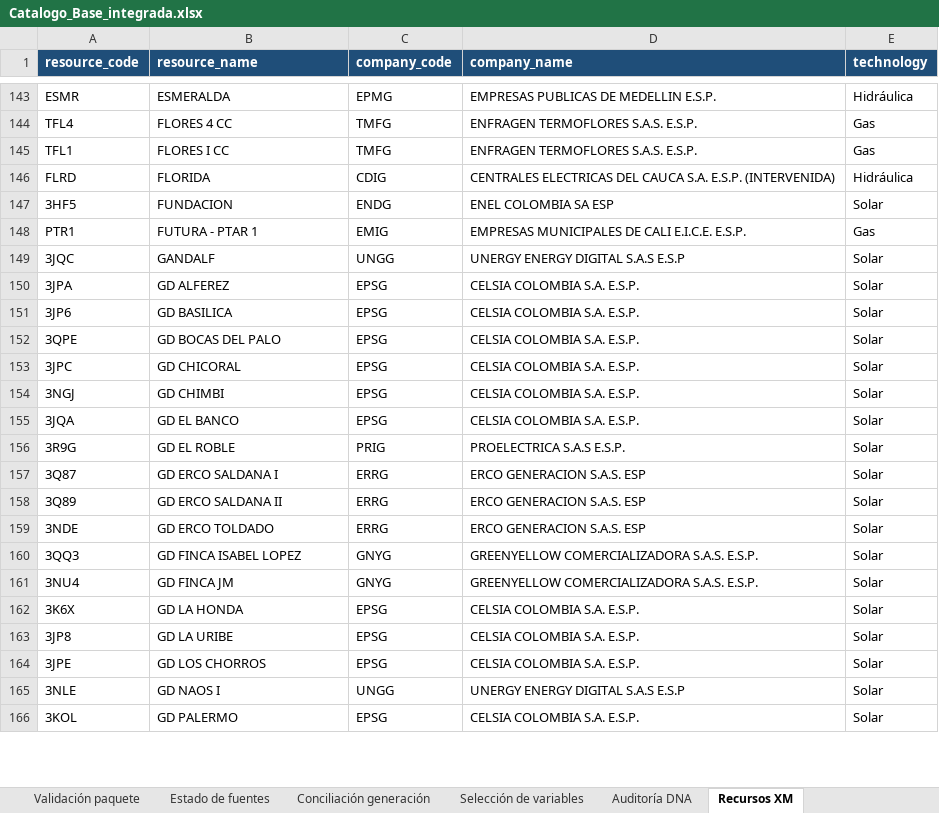
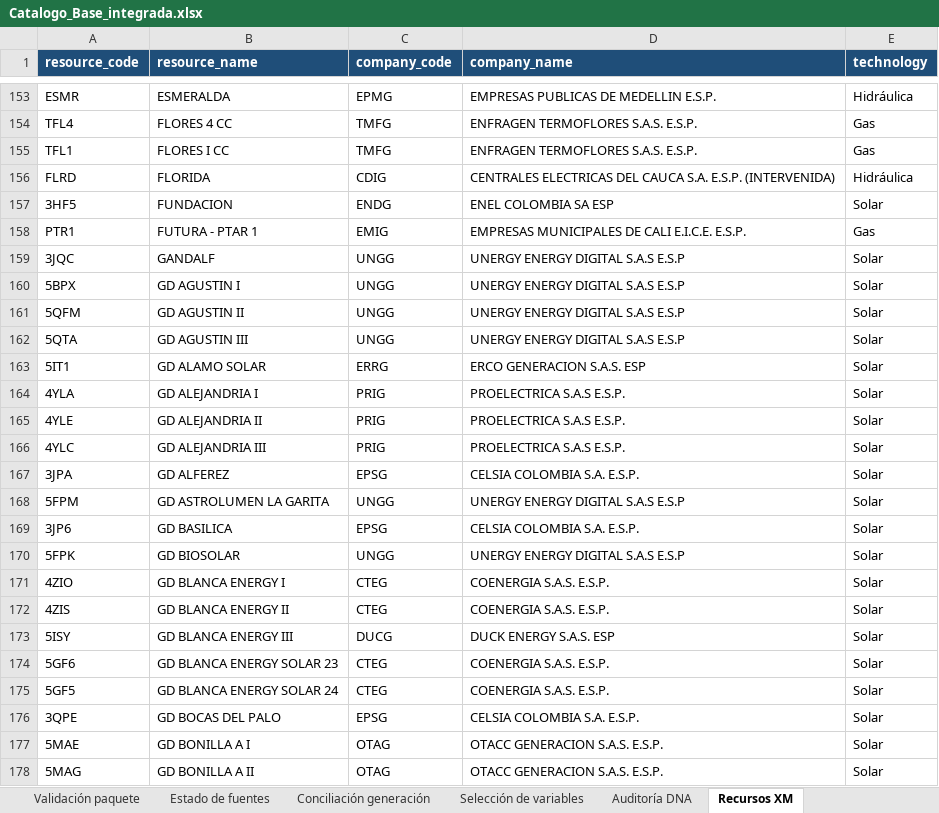
Before and after one commit to alfredotrespalacios/LaboratorioCAME-ELAE, an Excel workbook: datos_por_defecto/colombia/Catalogo_Base_integrada.xlsx, sheet Recursos XM, drawn as a sheet; only a part is shown, gaps mark what is left out; the shorter side is filled out with more unchanged rows; values as stored, in another font and other column widths than the file's, no borders; the diff covers the shown part only; the diff names each change by its address in the sheet, - before the commit and + after, or states it on an @@ line.

```diff
--- a/datos_por_defecto/colombia/Catalogo_Base_integrada.xlsx (sheet Recursos XM)
+++ b/datos_por_defecto/colombia/Catalogo_Base_integrada.xlsx (sheet Recursos XM)
+row 160: 5BPX | GD AGUSTIN I | UNGG | UNERGY ENERGY DIGITAL S.A.S E.S.P | Solar
+row 161: 5QFM | GD AGUSTIN II | UNGG | UNERGY ENERGY DIGITAL S.A.S E.S.P | Solar
+row 162: 5QTA | GD AGUSTIN III | UNGG | UNERGY ENERGY DIGITAL S.A.S E.S.P | Solar
+row 163: 5IT1 | GD ALAMO SOLAR | ERRG | ERCO GENERACION S.A.S. ESP | Solar
+row 164: 4YLA | GD ALEJANDRIA I | PRIG | PROELECTRICA S.A.S E.S.P. | Solar
+row 165: 4YLE | GD ALEJANDRIA II | PRIG | PROELECTRICA S.A.S E.S.P. | Solar
+row 166: 4YLC | GD ALEJANDRIA III | PRIG | PROELECTRICA S.A.S E.S.P. | Solar
+row 168: 5FPM | GD ASTROLUMEN LA GARITA | UNGG | UNERGY ENERGY DIGITAL S.A.S E.S.P | Solar
+row 170: 5FPK | GD BIOSOLAR | UNGG | UNERGY ENERGY DIGITAL S.A.S E.S.P | Solar
+row 171: 4ZIO | GD BLANCA ENERGY I | CTEG | COENERGIA S.A.S. E.S.P. | Solar
+row 172: 4ZIS | GD BLANCA ENERGY II | CTEG | COENERGIA S.A.S. E.S.P. | Solar
+row 173: 5ISY | GD BLANCA ENERGY III | DUCG | DUCK ENERGY S.A.S. ESP | Solar
+row 174: 5GF6 | GD BLANCA ENERGY SOLAR 23 | CTEG | COENERGIA S.A.S. E.S.P. | Solar
+row 175: 5GF5 | GD BLANCA ENERGY SOLAR 24 | CTEG | COENERGIA S.A.S. E.S.P. | Solar
+row 177: 5MAE | GD BONILLA A I | OTAG | OTACC GENERACION S.A.S. E.S.P. | Solar
+row 178: 5MAG | GD BONILLA A II | OTAG | OTACC GENERACION S.A.S. E.S.P. | Solar
```
Also changed, not shown: 189 added rows and 27 removed rows elsewhere in this sheet, sheet Auditoría DNA, sheet Estado de fuentes, sheet Conciliación generación, sheet Catálogo de series, sheet Cobertura mensual, sheet Validación paquete, 2 other files.
